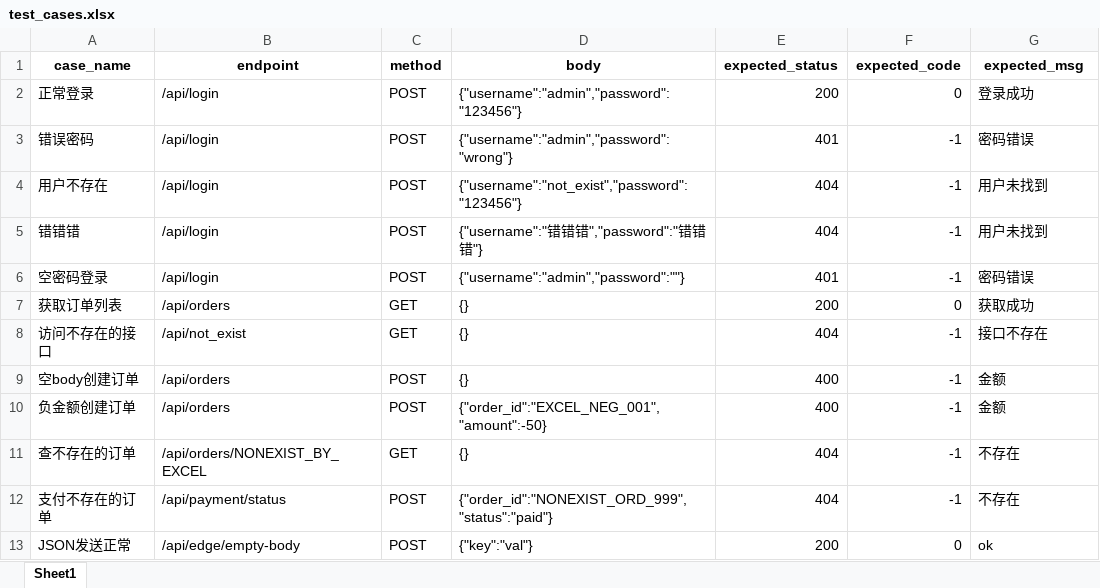
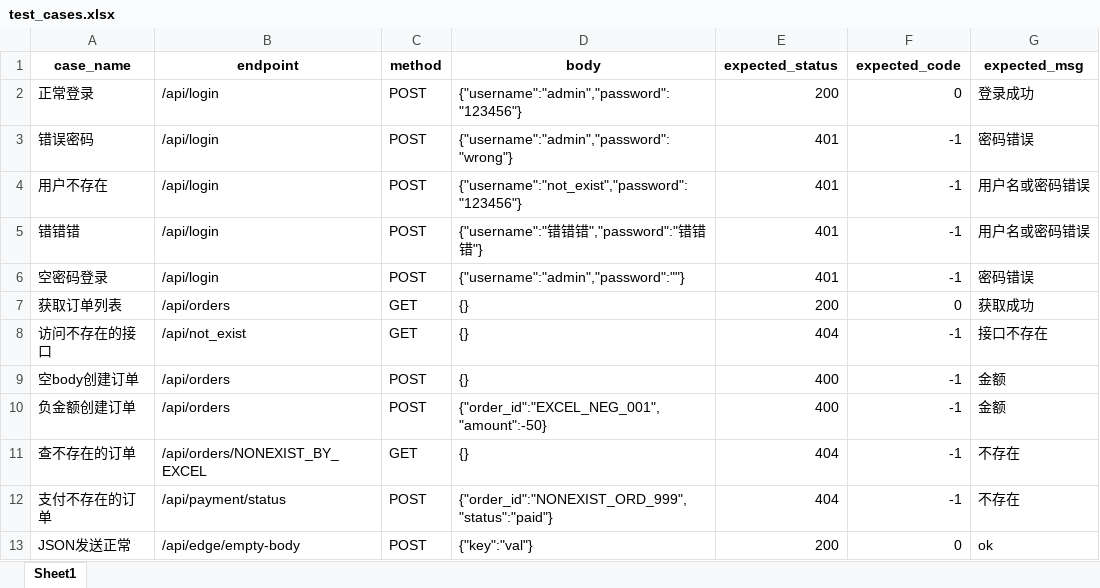
Before and after one commit to bingu7/api-test-platform, an Excel workbook: data/test_cases.xlsx, sheet Sheet1, drawn as a sheet; values as stored, in another font and other column widths than the file's, no borders; the diff names each change by its address in the sheet, - before the commit and + after, or states it on an @@ line.

```diff
--- a/data/test_cases.xlsx (sheet Sheet1)
+++ b/data/test_cases.xlsx (sheet Sheet1)
-E4:E5 (expected_status): 404
+E4:E5 (expected_status): 401
-G4:G5 (expected_msg): 用户未找到
+G4:G5 (expected_msg): 用户名或密码错误
```
Also changed, not shown: 14 other files.
